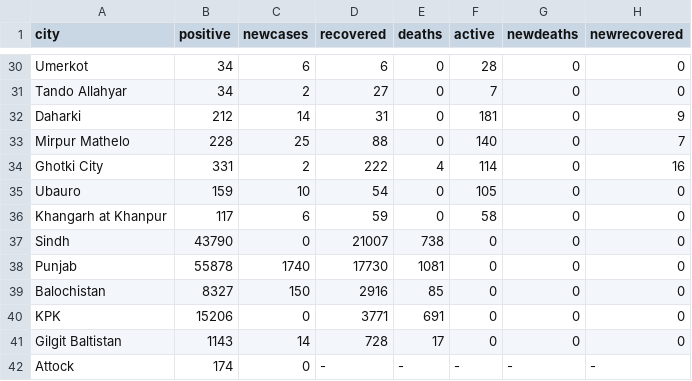
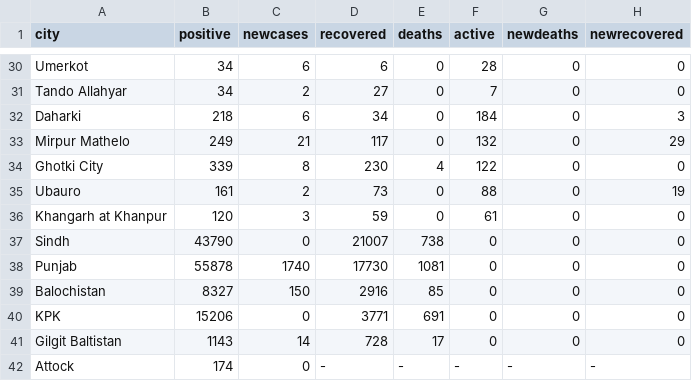
Before and after one commit to amantalreja/PAK-COVID, a CSV file: city.csv, drawn as a sheet; only a part is shown, gaps mark what is left out.

Commit message:
Update city.csv

```diff
--- a/city.csv
+++ b/city.csv
@@ -31,7 +31,7 @@ Umerkot,34,6,6,0,28,0,0
 Tando Allahyar,34,2,27,0,7,0,0
-Daharki,212,14,31,0,181,0,9
-Mirpur Mathelo,228,25,88,0,140,0,7
-Ghotki City,331,2,222,4,114,0,16
-Ubauro,159,10,54,0,105,0,0
-Khangarh at Khanpur,117,6,59,0,58,0,0
+Daharki,218,6,34,0,184,0,3
+Mirpur Mathelo,249,21,117,0,132,0,29
+Ghotki City,339,8,230,4,122,0,0
+Ubauro,161,2,73,0,88,0,19
+Khangarh at Khanpur,120,3,59,0,61,0,0
 Sindh ,43790,0,21007,738,0,0,0
```
